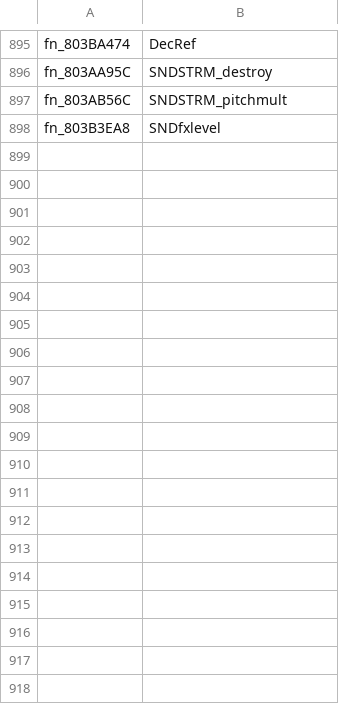
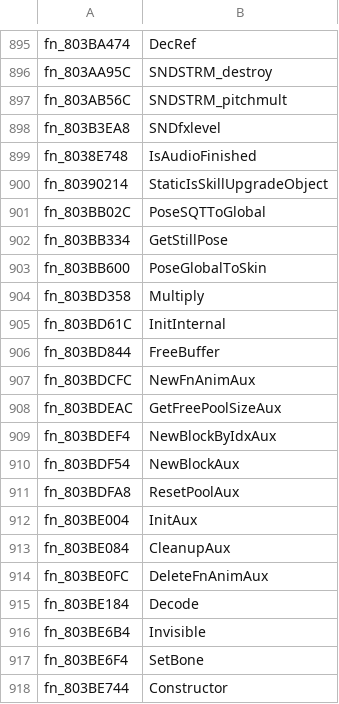
Before and after one commit to ptitty12/mvp2005-decomp, a TSV file: tools/match/symbol_aliases.tsv, drawn as a sheet; only a part is shown, gaps mark what is left out; the diff covers the shown part only.

Commit message:
name(ealib): 78 functions from the EA reference builds
Tier E: EA's own name for the same masked code (config/GV4E69/refnames), from
five to nine reference builds each. 40 files, addresses and sizes unchanged.
Names that only make sense with their class (Eval, Init, Clear, GetLength and
four others) are left as placeholders: as bare C identifiers they would collide.
VERIFY PASS.

```diff
--- a/tools/match/symbol_aliases.tsv
+++ b/tools/match/symbol_aliases.tsv
@@ -898 +898,21 @@ fn_803AB56C	SNDSTRM_pitchmult
 fn_803B3EA8	SNDfxlevel
+fn_8038E748	IsAudioFinished
+fn_80390214	StaticIsSkillUpgradeObject
+fn_803BB02C	PoseSQTToGlobal
+fn_803BB334	GetStillPose
+fn_803BB600	PoseGlobalToSkin
+fn_803BD358	Multiply
+fn_803BD61C	InitInternal
+fn_803BD844	FreeBuffer
+fn_803BDCFC	NewFnAnimAux
+fn_803BDEAC	GetFreePoolSizeAux
+fn_803BDEF4	NewBlockByIdxAux
+fn_803BDF54	NewBlockAux
+fn_803BDFA8	ResetPoolAux
+fn_803BE004	InitAux
+fn_803BE084	CleanupAux
+fn_803BE0FC	DeleteFnAnimAux
+fn_803BE184	Decode
+fn_803BE6B4	Invisible
+fn_803BE6F4	SetBone
+fn_803BE744	Constructor
```
Also changed, not shown: 58 added rows elsewhere in this file, 39 other files.
